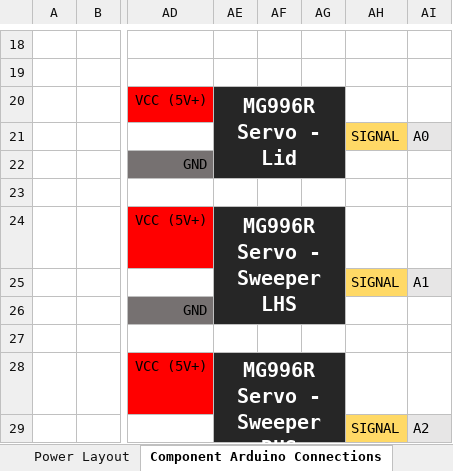
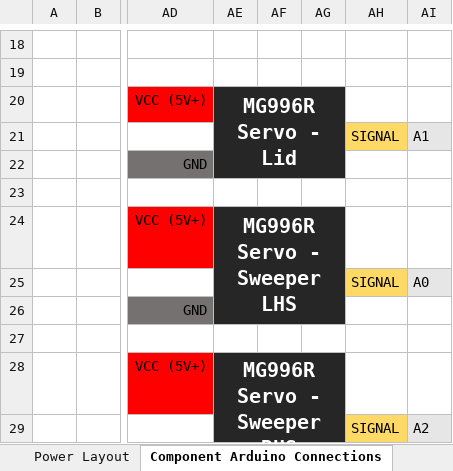
Before and after one commit to JoshCaratao/APWCR_Software, an Excel workbook: electrical_hardware/APWCR_Electrical_Pin_Connections.xlsx, sheet Component Arduino Connections, drawn as a sheet; only a part is shown, gaps mark what is left out; values as stored, in another font and other column widths than the file's, no borders; the diff names each change by its address in the sheet, - before the commit and + after, or states it on an @@ line.

```diff
--- a/electrical_hardware/APWCR_Electrical_Pin_Connections.xlsx (sheet Component Arduino Connections)
+++ b/electrical_hardware/APWCR_Electrical_Pin_Connections.xlsx (sheet Component Arduino Connections)
-AI21: A0
+AI21: A1
-AI25: A1
+AI25: A0
```
Also changed, not shown: 6 other files.
